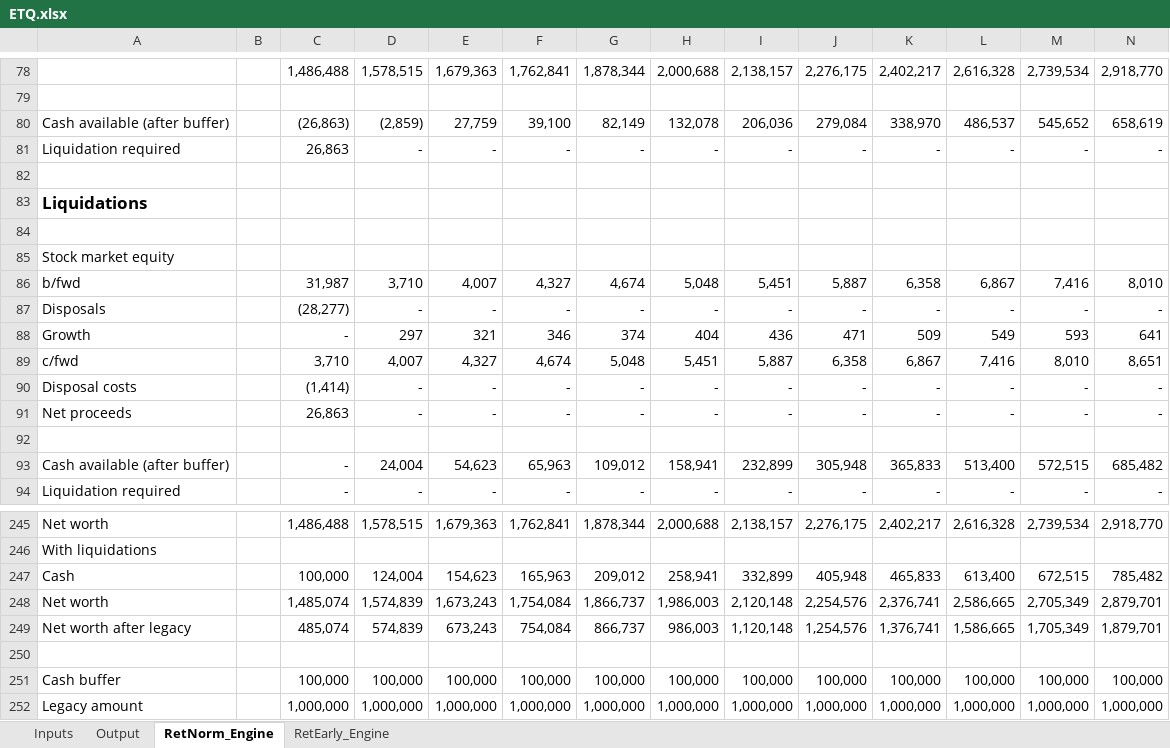
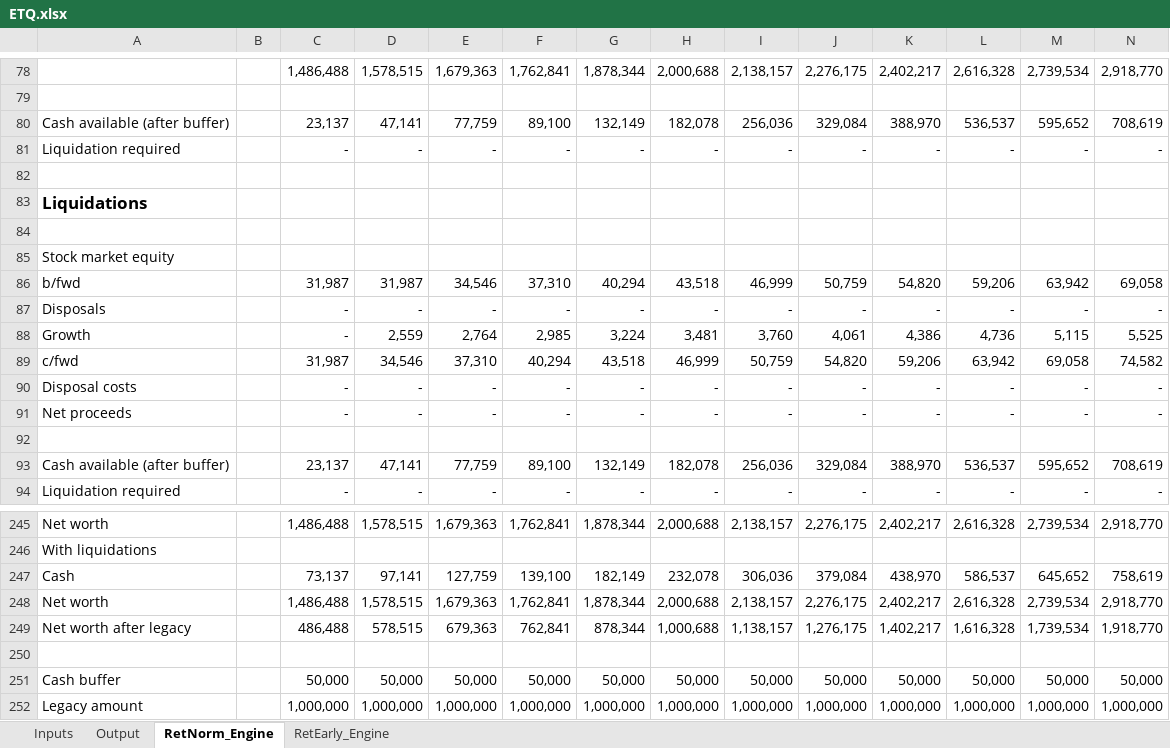
Before and after one commit to kenbonnici/ETQ, an Excel workbook: specs/ETQ.xlsx, sheet RetNorm_Engine, drawn as a sheet; only a part is shown, gaps mark what is left out; values as stored, in another font and other column widths than the file's, no borders; removed rows and columns are numbered as before the commit, all else as after; rows hold the shown columns only; the diff covers the shown part only; the diff names each change by its address in the sheet, - before the commit and + after, or states it on an @@ line.

```diff
--- a/specs/ETQ.xlsx (sheet RetNorm_Engine)
+++ b/specs/ETQ.xlsx (sheet RetNorm_Engine)
-row 80: Cash available (after buffer) |  | (26,863) | (2,859) | 27,759 | 39,100 | 82,149 | 132,078 | 206,036 | 279,084 | 338,970 | 486,537 | 545,652 | 658,619
+row 80: Cash available (after buffer) |  | 23,137 | 47,141 | 77,759 | 89,100 | 132,149 | 182,078 | 256,036 | 329,084 | 388,970 | 536,537 | 595,652 | 708,619
-C81: 26,863
+C81: -
-row 86: b/fwd |  | 31,987 | 3,710 | 4,007 | 4,327 | 4,674 | 5,048 | 5,451 | 5,887 | 6,358 | 6,867 | 7,416 | 8,010
+row 86: b/fwd |  | 31,987 | 31,987 | 34,546 | 37,310 | 40,294 | 43,518 | 46,999 | 50,759 | 54,820 | 59,206 | 63,942 | 69,058
-C87: (28,277)
+C87: -
-row 88: Growth |  | - | 297 | 321 | 346 | 374 | 404 | 436 | 471 | 509 | 549 | 593 | 641
-row 89: c/fwd |  | 3,710 | 4,007 | 4,327 | 4,674 | 5,048 | 5,451 | 5,887 | 6,358 | 6,867 | 7,416 | 8,010 | 8,651
+row 88: Growth |  | - | 2,559 | 2,764 | 2,985 | 3,224 | 3,481 | 3,760 | 4,061 | 4,386 | 4,736 | 5,115 | 5,525
+row 89: c/fwd |  | 31,987 | 34,546 | 37,310 | 40,294 | 43,518 | 46,999 | 50,759 | 54,820 | 59,206 | 63,942 | 69,058 | 74,582
-C90: (1,414)
+C90: -
-C91: 26,863
+C91: -
-row 93: Cash available (after buffer) |  | - | 24,004 | 54,623 | 65,963 | 109,012 | 158,941 | 232,899 | 305,948 | 365,833 | 513,400 | 572,515 | 685,482
+row 93: Cash available (after buffer) |  | 23,137 | 47,141 | 77,759 | 89,100 | 132,149 | 182,078 | 256,036 | 329,084 | 388,970 | 536,537 | 595,652 | 708,619
-row 247: Cash |  | 100,000 | 124,004 | 154,623 | 165,963 | 209,012 | 258,941 | 332,899 | 405,948 | 465,833 | 613,400 | 672,515 | 785,482
-row 248: Net worth |  | 1,485,074 | 1,574,839 | 1,673,243 | 1,754,084 | 1,866,737 | 1,986,003 | 2,120,148 | 2,254,576 | 2,376,741 | 2,586,665 | 2,705,349 | 2,879,701
-row 249: Net worth after legacy |  | 485,074 | 574,839 | 673,243 | 754,084 | 866,737 | 986,003 | 1,120,148 | 1,254,576 | 1,376,741 | 1,586,665 | 1,705,349 | 1,879,701
+row 247: Cash |  | 73,137 | 97,141 | 127,759 | 139,100 | 182,149 | 232,078 | 306,036 | 379,084 | 438,970 | 586,537 | 645,652 | 758,619
+row 248: Net worth |  | 1,486,488 | 1,578,515 | 1,679,363 | 1,762,841 | 1,878,344 | 2,000,688 | 2,138,157 | 2,276,175 | 2,402,217 | 2,616,328 | 2,739,534 | 2,918,770
+row 249: Net worth after legacy |  | 486,488 | 578,515 | 679,363 | 762,841 | 878,344 | 1,000,688 | 1,138,157 | 1,276,175 | 1,402,217 | 1,616,328 | 1,739,534 | 1,918,770
-row 251: Cash buffer |  | 100,000 | 100,000 | 100,000 | 100,000 | 100,000 | 100,000 | 100,000 | 100,000 | 100,000 | 100,000 | 100,000 | 100,000
+row 251: Cash buffer |  | 50,000 | 50,000 | 50,000 | 50,000 | 50,000 | 50,000 | 50,000 | 50,000 | 50,000 | 50,000 | 50,000 | 50,000
```
Also changed, not shown: 16 added rows and 16 removed rows elsewhere in this sheet, sheet RetEarly_Engine, sheet Inputs, charts or pictures.
